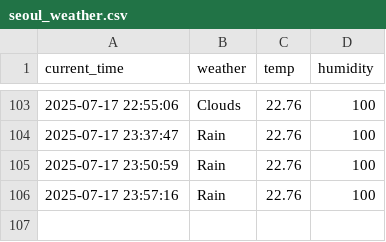
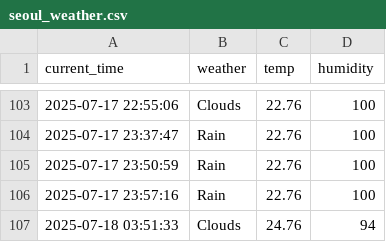
Before and after one commit to qasdszczcsq/seoul_weather_5_m, a CSV file: seoul_weather.csv, drawn as a sheet; only a part is shown, gaps mark what is left out.

```diff
--- a/seoul_weather.csv
+++ b/seoul_weather.csv
@@ -106 +106,2 @@ current_time,weather,temp,humidity
 2025-07-17 23:57:16,Rain,22.76,100
+2025-07-18 03:51:33,Clouds,24.76,94
```
